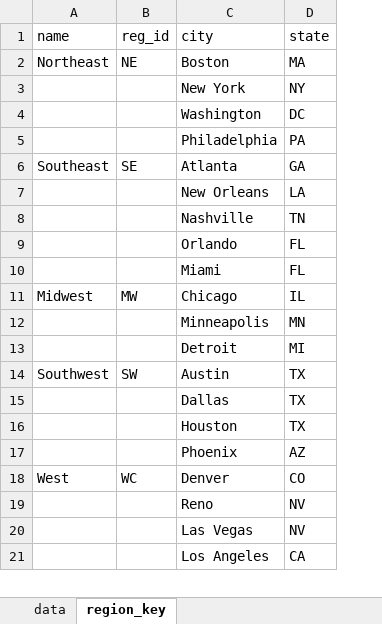
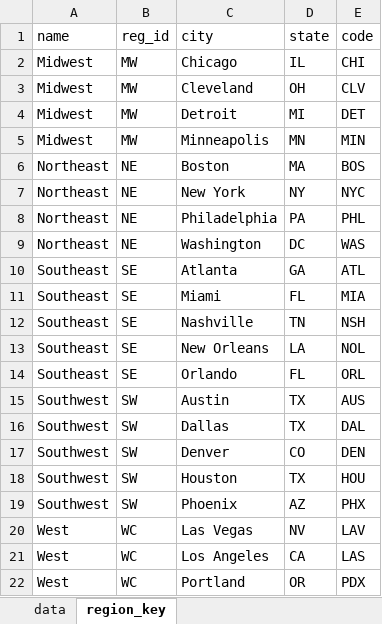
Before and after one commit to DanielJWood/todo, an Excel workbook: data/dates/dates_9_5_16.xlsx, sheet region_key, drawn as a sheet; only a part is shown; values as stored, in another font and other column widths than the file's, no cell formats; removed rows and columns are numbered as before the commit, all else as after; the diff covers the shown part only; the diff names each change by its address in the sheet, - before the commit and + after, or states it on an @@ line.

Commit message:
add dates info and populate map with dates

```diff
--- a/data/dates/dates_9_5_16.xlsx (sheet region_key)
+++ b/data/dates/dates_9_5_16.xlsx (sheet region_key)
+column E (code), rows 6-8: BOS | NYC | PHL; row 10: ATL; row 12: NSH; rows 14-16: ORL | AUS | DAL; rows 18-21: HOU | PHX | LAV | LAS
@@ row 11 moved to row 2: Midwest @@
+row 3: Midwest | MW | Cleveland | OH | CLV
+row 4: Midwest | MW | Detroit | MI | DET
+row 5: Midwest | MW | Minneapolis | MN | MIN
-A7 (name): (empty)
+A7 (name): Northeast
-B7 (reg_id): (empty)
+B7 (reg_id): NE
-row 4:  |  | Washington | DC
-A8 (name): (empty)
+A8 (name): Northeast
-B8 (reg_id): (empty)
+B8 (reg_id): NE
+row 9: Northeast | NE | Washington | DC | WAS
-row 7:  |  | New Orleans | LA
+row 11: Southeast | SE | Miami | FL | MIA
-A12 (name): (empty)
+A12 (name): Southeast
-B12 (reg_id): (empty)
+B12 (reg_id): SE
+row 13: Southeast | SE | New Orleans | LA | NOL
-A14 (name): (empty)
+A14 (name): Southeast
-B14 (reg_id): (empty)
+B14 (reg_id): SE
-row 10:  |  | Miami | FL
-row 12:  |  | Minneapolis | MN
-row 13:  |  | Detroit | MI
-A16 (name): (empty)
+A16 (name): Southwest
-B16 (reg_id): (empty)
+B16 (reg_id): SW
+row 17: Southwest | SW | Denver | CO | DEN
-A18:A19 (name): (empty)
+A18:A19 (name): Southwest
-B18:B19 (reg_id): (empty)
+B18:B19 (reg_id): SW
-row 18: West | WC | Denver | CO
-row 19:  |  | Reno | NV
-A20:A21 (name): (empty)
+A20:A21 (name): West
-B20:B21 (reg_id): (empty)
+B20:B21 (reg_id): WC
+row 22: West | WC | Portland | OR | PDX
```
Also changed, not shown: 1 added row, 1 removed row and 6 edited cells elsewhere in this sheet, sheet data, cell formats, 2 other files.
